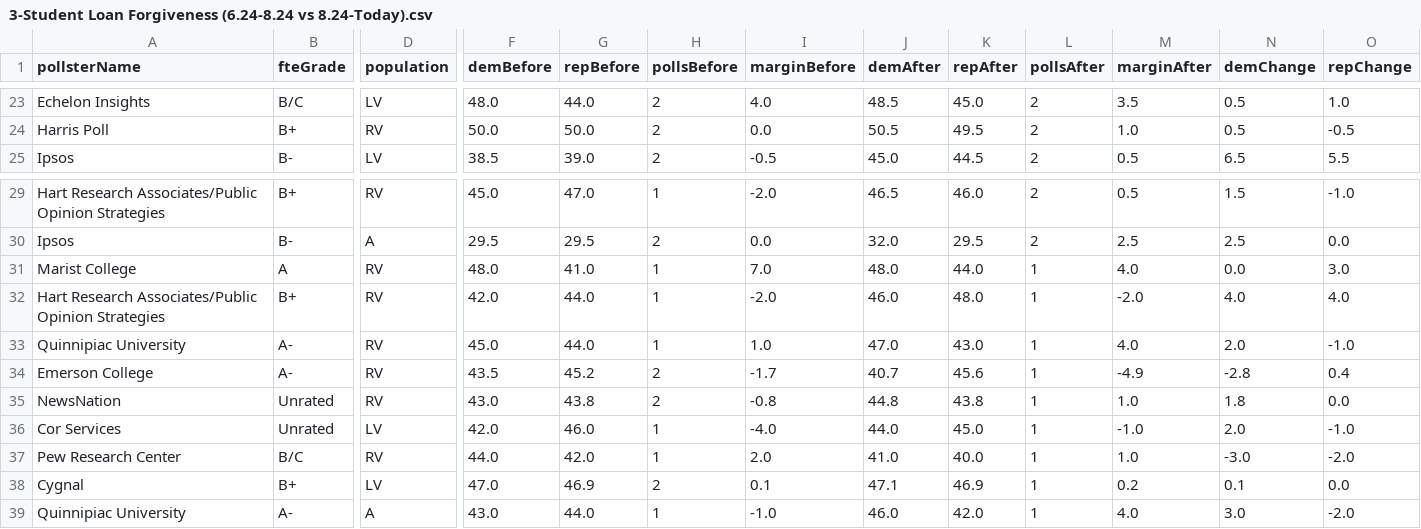
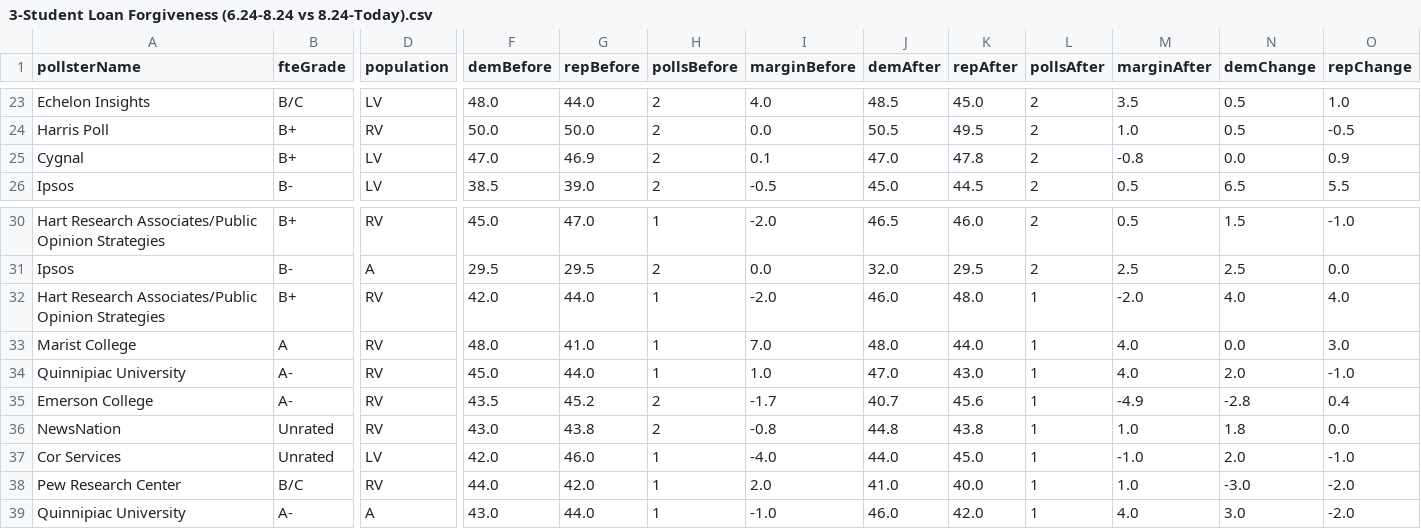
Before and after one commit to dcadata/fivey-is-an-emotional-fox, a CSV file: gcb_movement/3-Student Loan Forgiveness (6.24-8.24 vs 8.24-Today).csv, drawn as a sheet; only a part is shown, gaps mark what is left out; removed rows and columns are numbered as before the commit, all else as after; rows hold the shown columns only; the diff names each change by its address in the sheet, - before the commit and + after, or states it on an @@ line.

```diff
--- a/gcb_movement/3-Student Loan Forgiveness (6.24-8.24 vs 8.24-Today).csv
+++ b/gcb_movement/3-Student Loan Forgiveness (6.24-8.24 vs 8.24-Today).csv
+row 25: Cygnal | B+ | LV | 47.0 | 46.9 | 2 | 0.1 | 47.0 | 47.8 | 2 | -0.8 | 0.0 | 0.9
-row 38: Cygnal | B+ | LV | 47.0 | 46.9 | 2 | 0.1 | 47.1 | 46.9 | 1 | 0.2 | 0.1 | 0.0
```
Also changed, not shown: data/generic_ballot_polls.csv, gcb_movement/4-'Soul of the Nation' Speech (6.24-9.1 vs 9.1-Today).csv, 6 other files.
